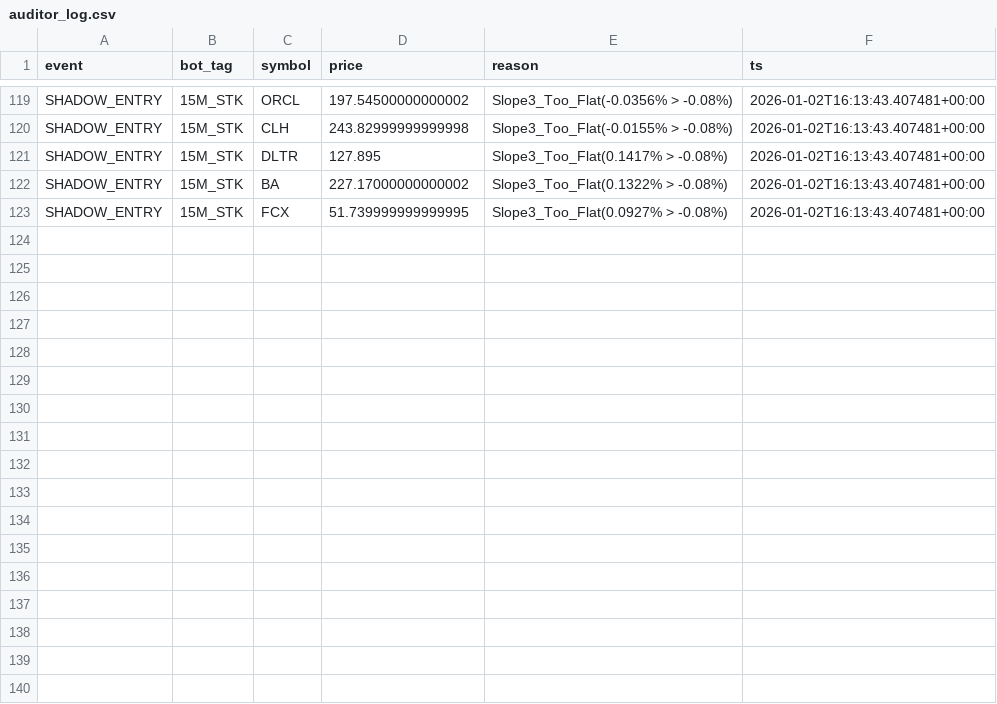
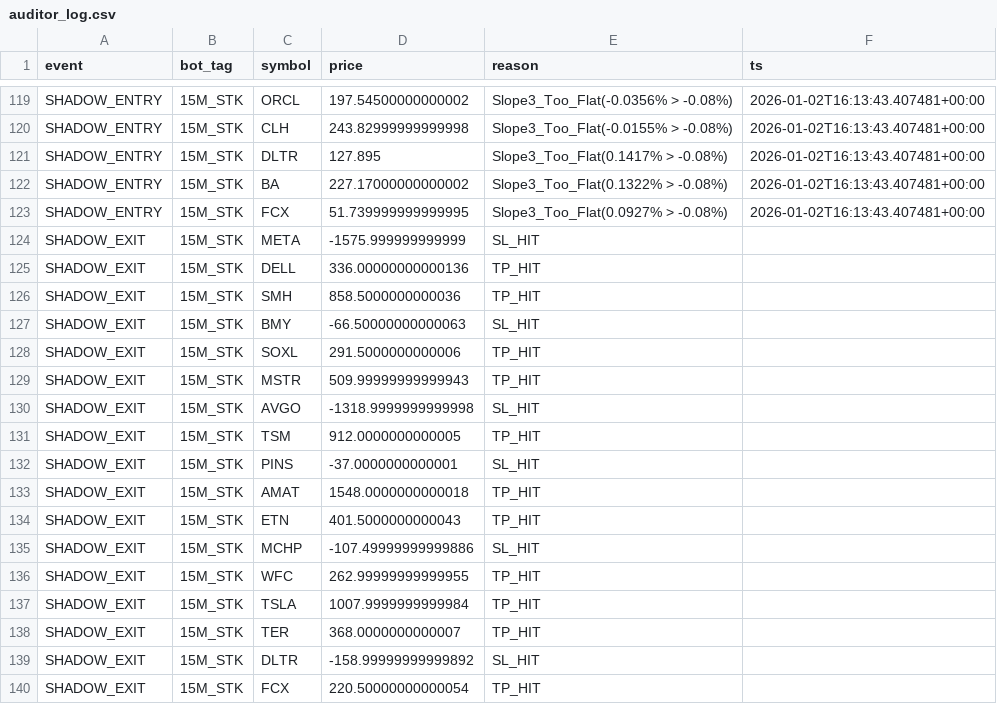
Before and after one commit to vikasraoot-dot/RubberBandBot, a CSV file: auditor_log.csv, drawn as a sheet; only a part is shown, gaps mark what is left out; the diff names each change by its address in the sheet, - before the commit and + after, or states it on an @@ line.

Commit message:
[AUDITOR] Shadow Ledger Update 2026-01-05 06:36

```diff
--- a/auditor_log.csv
+++ b/auditor_log.csv
+row 124: SHADOW_EXIT | 15M_STK | META | -1575.999999999999 | SL_HIT
+row 125: SHADOW_EXIT | 15M_STK | DELL | 336.00000000000136 | TP_HIT
+row 126: SHADOW_EXIT | 15M_STK | SMH | 858.5000000000036 | TP_HIT
+row 127: SHADOW_EXIT | 15M_STK | BMY | -66.50000000000063 | SL_HIT
+row 128: SHADOW_EXIT | 15M_STK | SOXL | 291.5000000000006 | TP_HIT
+row 129: SHADOW_EXIT | 15M_STK | MSTR | 509.99999999999943 | TP_HIT
+row 130: SHADOW_EXIT | 15M_STK | AVGO | -1318.9999999999998 | SL_HIT
+row 131: SHADOW_EXIT | 15M_STK | TSM | 912.0000000000005 | TP_HIT
+row 132: SHADOW_EXIT | 15M_STK | PINS | -37.0000000000001 | SL_HIT
+row 133: SHADOW_EXIT | 15M_STK | AMAT | 1548.0000000000018 | TP_HIT
+row 134: SHADOW_EXIT | 15M_STK | ETN | 401.5000000000043 | TP_HIT
+row 135: SHADOW_EXIT | 15M_STK | MCHP | -107.49999999999886 | SL_HIT
+row 136: SHADOW_EXIT | 15M_STK | WFC | 262.99999999999955 | TP_HIT
+row 137: SHADOW_EXIT | 15M_STK | TSLA | 1007.9999999999984 | TP_HIT
+row 138: SHADOW_EXIT | 15M_STK | TER | 368.0000000000007 | TP_HIT
+row 139: SHADOW_EXIT | 15M_STK | DLTR | -158.99999999999892 | SL_HIT
+row 140: SHADOW_EXIT | 15M_STK | FCX | 220.50000000000054 | TP_HIT
```
Also changed, not shown: 1 other file.
